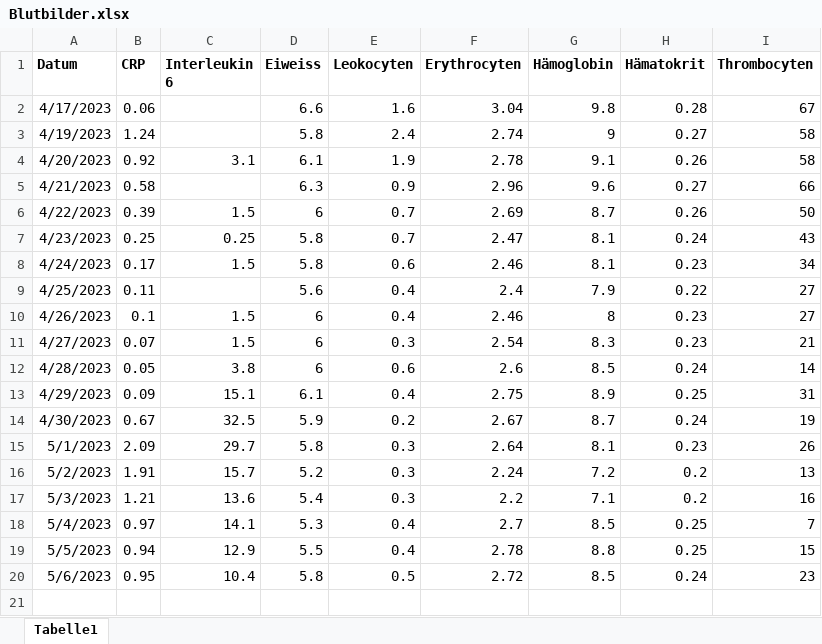
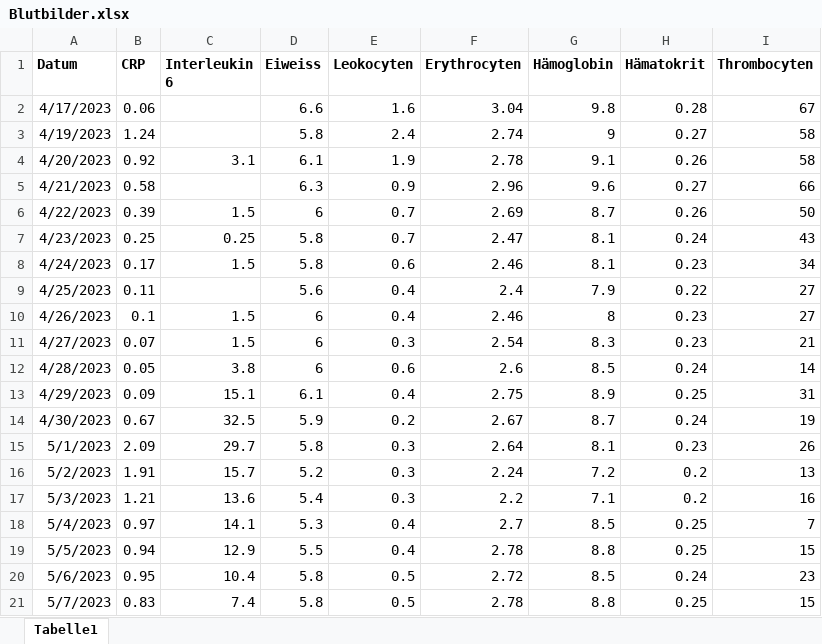
Before and after one commit to schwarzerkaffee80/blood_dashboard, an Excel workbook: Blutbilder.xlsx, sheet Tabelle1, drawn as a sheet; values as stored, in another font and other column widths than the file's, no borders; the diff names each change by its address in the sheet, - before the commit and + after, or states it on an @@ line.

```diff
--- a/Blutbilder.xlsx (sheet Tabelle1)
+++ b/Blutbilder.xlsx (sheet Tabelle1)
+row 21: 5/7/2023 | 0.83 | 7.4 | 5.8 | 0.5 | 2.78 | 8.8 | 0.25 | 15
```
Also changed, not shown: 1 other file.
